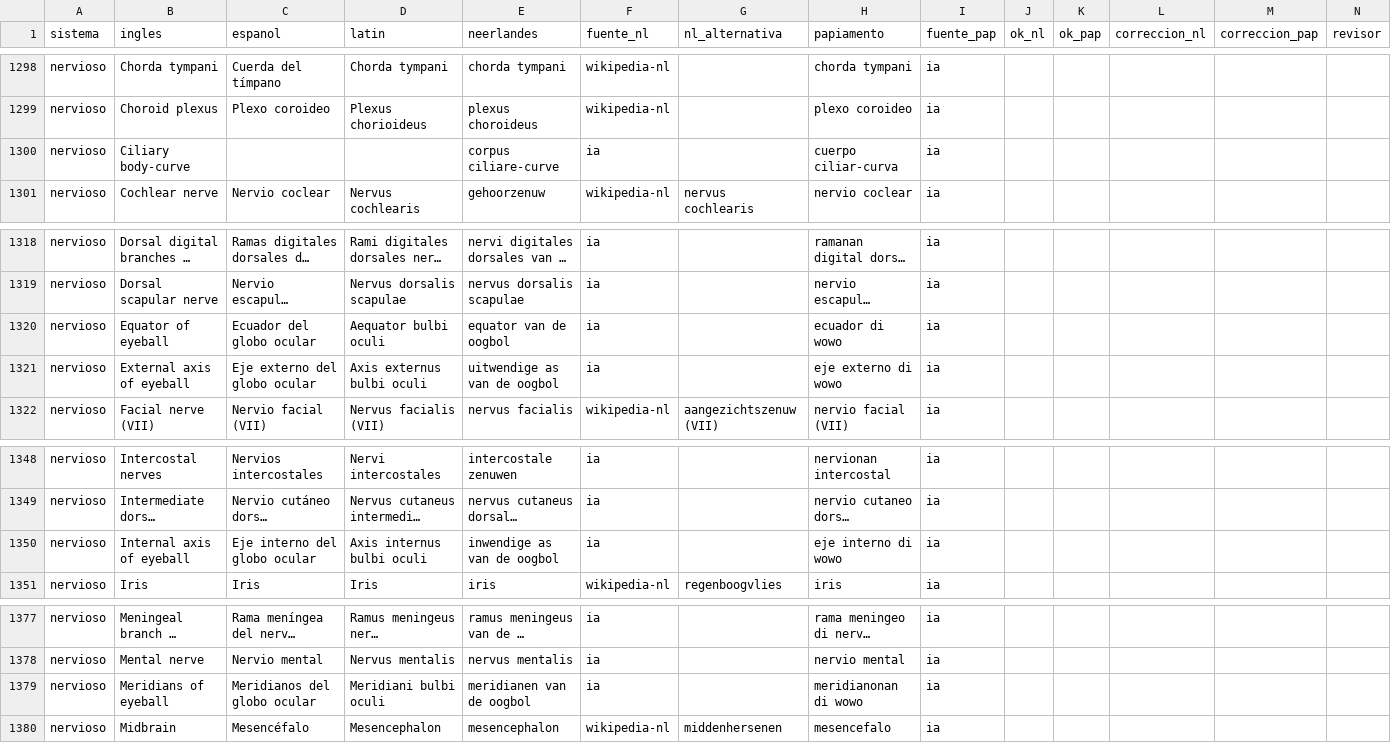
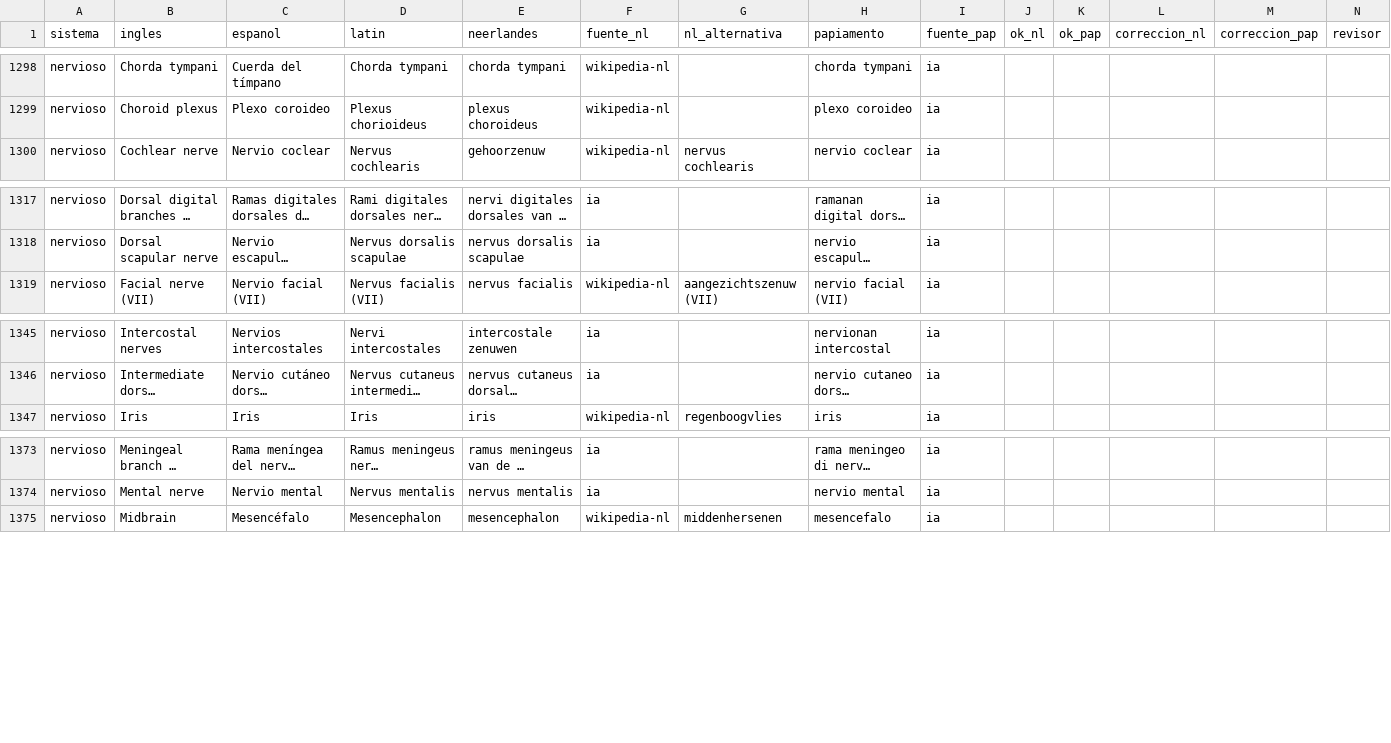
Before and after one commit to Robelt1971/DERR-Medical-Anatomia, a CSV file: data/revision-nombres-nl-pap.csv, drawn as a sheet; only a part is shown, gaps mark what is left out; long unchanged cells end in …; the diff names each change by its address in the sheet, - before the commit and + after, or states it on an @@ line.

Commit message:
Drop five orphan rows from the Dutch/Papiamento name table (#4)
Eyeball reference lines removed from the export in v0.4 no longer
matched any structure; their rows are gone from nombres-nl-pap.json
and the review CSV. verificar_datos.py reports no leftovers.

```diff
--- a/data/revision-nombres-nl-pap.csv
+++ b/data/revision-nombres-nl-pap.csv
-row 1300: nervioso | Ciliary body-curve |  |  | corpus ciliare-curve | ia |  | cuerpo ciliar-curva | ia
-row 1320: nervioso | Equator of eyeball | Ecuador del globo ocular | Aequator bulbi oculi | equator van de oogbol | ia |  | ecuador di wowo | ia
-row 1321: nervioso | External axis of eyeball | Eje externo del globo ocular | Axis externus bulbi oculi | uitwendige as van de oogbol | ia |  | eje externo di wowo | ia
-row 1350: nervioso | Internal axis of eyeball | Eje interno del globo ocular | Axis internus bulbi oculi | inwendige as van de oogbol | ia |  | eje interno di wowo | ia
-row 1379: nervioso | Meridians of eyeball | Meridianos del globo ocular | Meridiani bulbi oculi | meridianen van de oogbol | ia |  | meridianonan di wowo | ia
```
Also changed, not shown: 1 other file.
